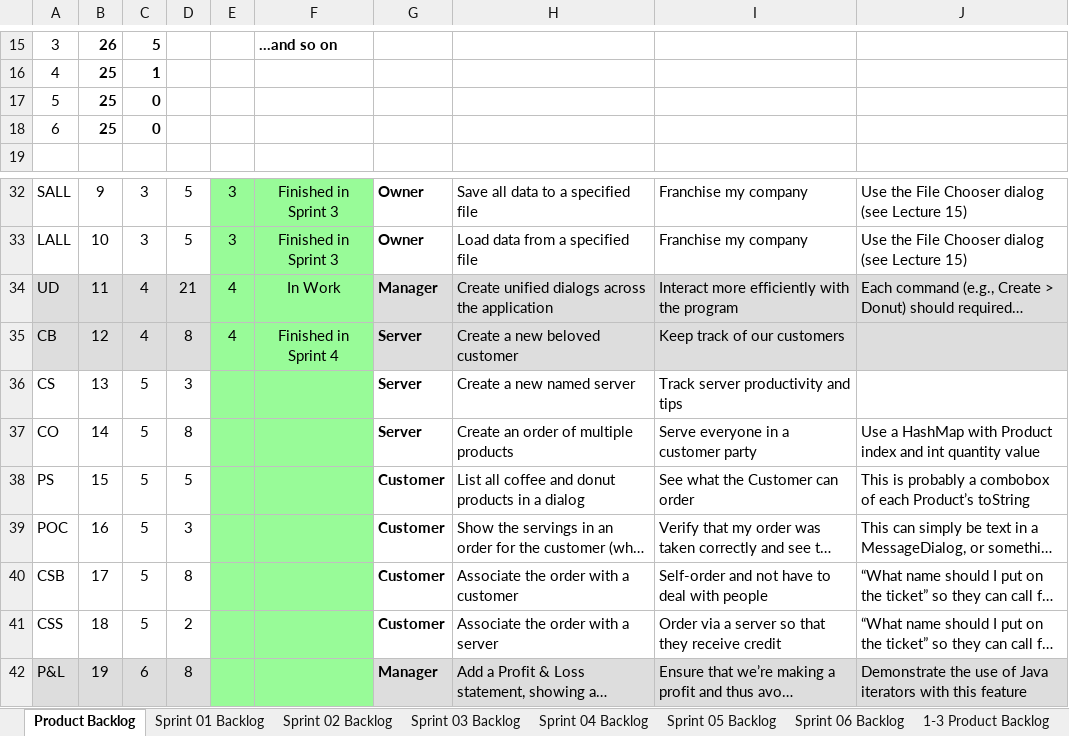
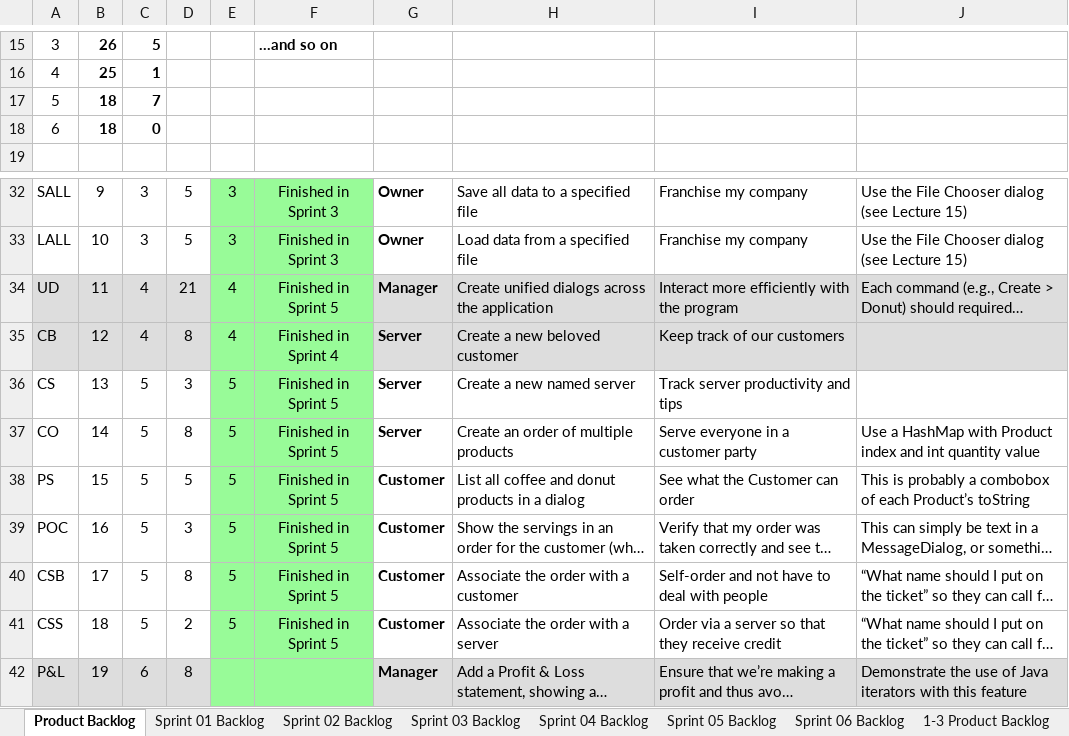
Before and after one commit to Waseem-Alkasbutrus/cse1325, an Excel workbook: P10/JADE_Scrum.xlsx, sheet Product Backlog, drawn as a sheet; only a part is shown, gaps mark what is left out; long unchanged cells end in …; values as stored, in another font and other column widths than the file's, no borders; charts and pictures not drawn; the diff names each change by its address in the sheet, - before the commit and + after, or states it on an @@ line.

Commit message:
JADE_Scrum.xlsx Updated backlog

```diff
--- a/P10/JADE_Scrum.xlsx (sheet Product Backlog)
+++ b/P10/JADE_Scrum.xlsx (sheet Product Backlog)
-B17:B18: 25
+B17:B18: 18
-C17: 0
+C17: 7
-F34: In Work
+F34: Finished in Sprint 5
-E36:E41: (empty)
+E36:E41: 5
-F36:F41: (empty)
+F36:F41: Finished in Sprint 5
```
Also changed, not shown: sheet Sprint 05 Backlog, sheet Sprint 04 Backlog, charts or pictures.
